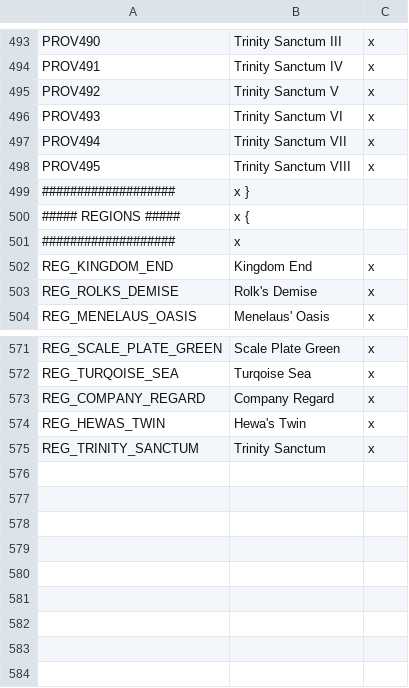
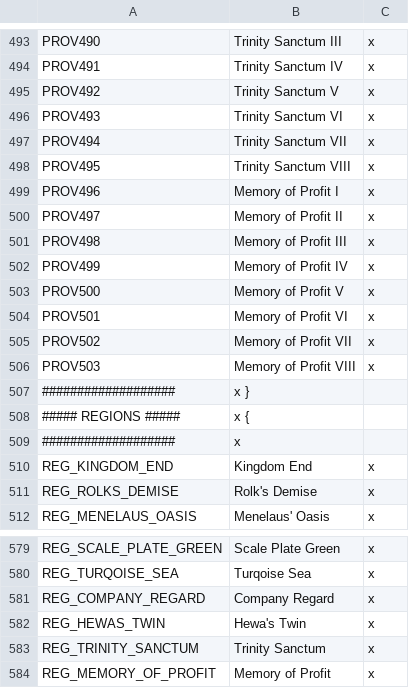
Before and after one commit to s-williams/Victoria-2-X, a CSV file: localisation/map.csv, drawn as a sheet; only a part is shown, gaps mark what is left out.

Commit message:
Memory of Profit

```diff
--- a/localisation/map.csv
+++ b/localisation/map.csv
@@ -498,2 +498,10 @@ PROV494;Trinity Sanctum VII;x
 PROV495;Trinity Sanctum VIII;x
+PROV496;Memory of Profit I;x
+PROV497;Memory of Profit II;x
+PROV498;Memory of Profit III;x
+PROV499;Memory of Profit IV;x
+PROV500;Memory of Profit V;x
+PROV501;Memory of Profit VI;x
+PROV502;Memory of Profit VII;x
+PROV503;Memory of Profit VIII;x
 ###################;x }
@@ -575 +583,2 @@ REG_HEWAS_TWIN;Hewa's Twin;x
 REG_TRINITY_SANCTUM;Trinity Sanctum;x
+REG_MEMORY_OF_PROFIT;Memory of Profit;x
```
Also changed, not shown: map/definition.csv, 11 other files.
